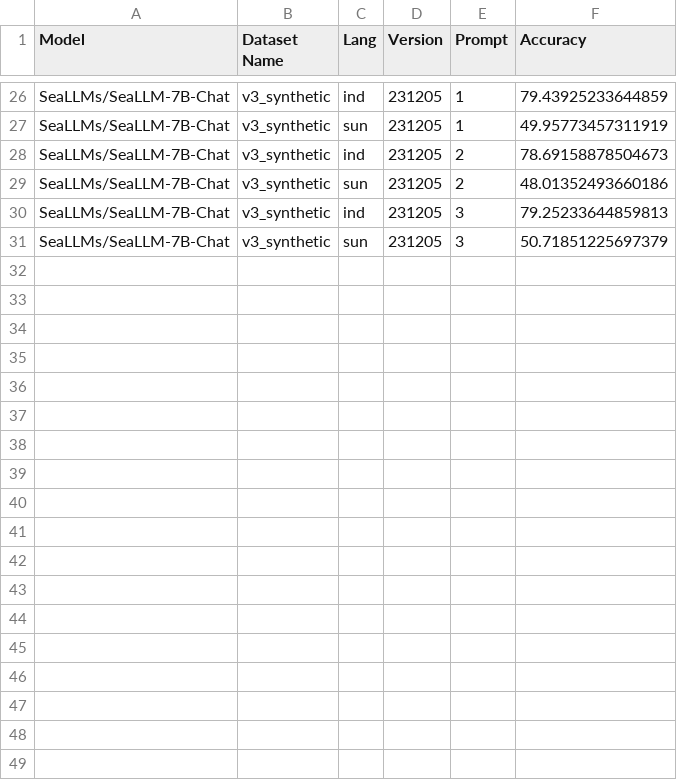
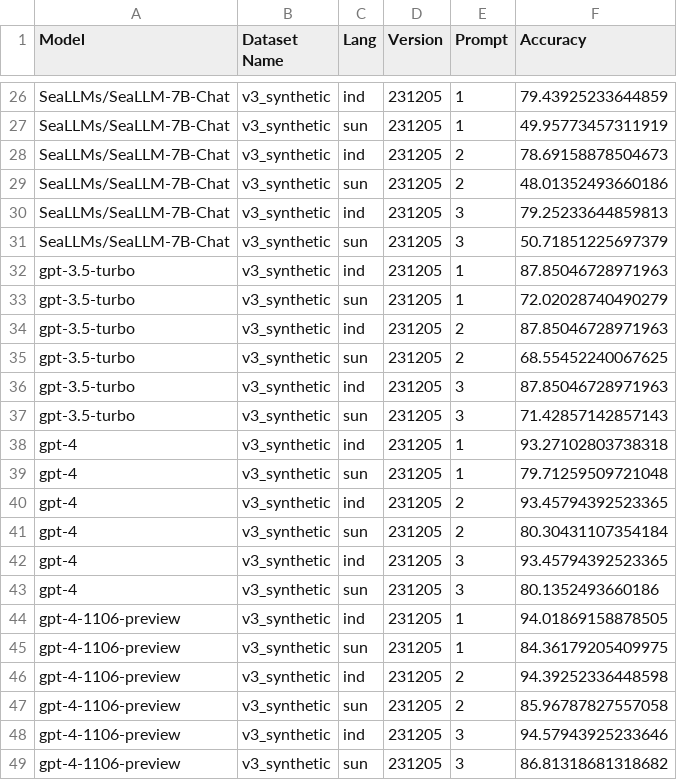
Before and after one commit to rifkiaputri/id-csqa, a CSV file: evaluation/eval_results/evaluation_metrics_raw-unique.csv (was evaluation/eval_results/evaluation_metrics.csv), drawn as a sheet; only a part is shown, gaps mark what is left out.

Commit message:
Add raw-unique results

```diff
--- a/evaluation/eval_results/evaluation_metrics.csv
+++ b/evaluation/eval_results/evaluation_metrics_raw-unique.csv
@@ -31 +31,19 @@ SeaLLMs/SeaLLM-7B-Chat,v3_synthetic,ind,231205,3,79.25233644859813
 SeaLLMs/SeaLLM-7B-Chat,v3_synthetic,sun,231205,3,50.71851225697379
+gpt-3.5-turbo,v3_synthetic,ind,231205,1,87.85046728971963
+gpt-3.5-turbo,v3_synthetic,sun,231205,1,72.02028740490279
+gpt-3.5-turbo,v3_synthetic,ind,231205,2,87.85046728971963
+gpt-3.5-turbo,v3_synthetic,sun,231205,2,68.55452240067625
+gpt-3.5-turbo,v3_synthetic,ind,231205,3,87.85046728971963
+gpt-3.5-turbo,v3_synthetic,sun,231205,3,71.42857142857143
+gpt-4,v3_synthetic,ind,231205,1,93.27102803738318
+gpt-4,v3_synthetic,sun,231205,1,79.71259509721048
+gpt-4,v3_synthetic,ind,231205,2,93.45794392523365
+gpt-4,v3_synthetic,sun,231205,2,80.30431107354184
+gpt-4,v3_synthetic,ind,231205,3,93.45794392523365
+gpt-4,v3_synthetic,sun,231205,3,80.1352493660186
+gpt-4-1106-preview,v3_synthetic,ind,231205,1,94.01869158878505
+gpt-4-1106-preview,v3_synthetic,sun,231205,1,84.36179205409975
+gpt-4-1106-preview,v3_synthetic,ind,231205,2,94.39252336448598
+gpt-4-1106-preview,v3_synthetic,sun,231205,2,85.96787827557058
+gpt-4-1106-preview,v3_synthetic,ind,231205,3,94.57943925233646
+gpt-4-1106-preview,v3_synthetic,sun,231205,3,86.81318681318682
```
Also changed, not shown: 2 other files.
